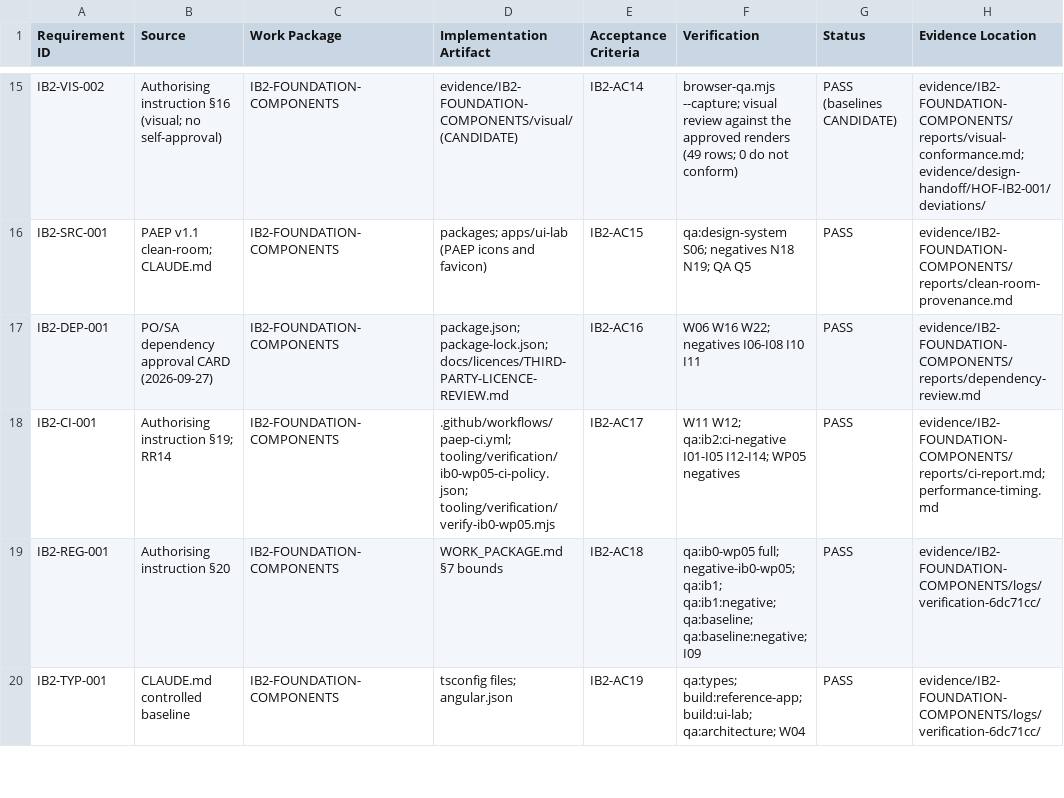
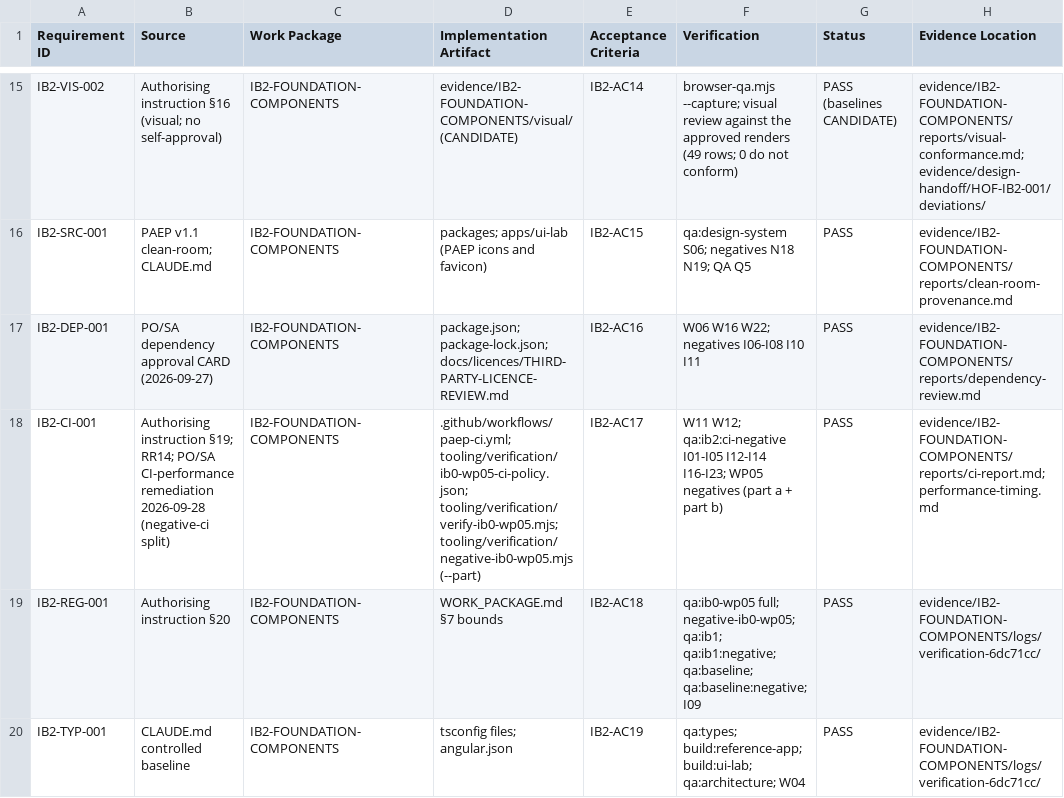
Before and after one commit to kougit/proseit-paep, a CSV file: work-packages/IB2-FOUNDATION-COMPONENTS/TRACEABILITY.csv, drawn as a sheet; only a part is shown, gaps mark what is left out.

```diff
--- a/work-packages/IB2-FOUNDATION-COMPONENTS/TRACEABILITY.csv
+++ b/work-packages/IB2-FOUNDATION-COMPONENTS/TRACEABILITY.csv
@@ -17,3 +17,3 @@ IB2-SRC-001,PAEP v1.1 clean-room; CLAUDE.md,IB2-FOUNDATION-COMPONENTS,packages;
 IB2-DEP-001,PO/SA dependency approval CARD (2026-09-27),IB2-FOUNDATION-COMPONENTS,package.json; package-lock.json; docs/licences/THIRD-PARTY-LICENCE-REVIEW.md,IB2-AC16,W06 W16 W22; negatives I06-I08 I10 I11,PASS,evidence/IB2-FOUNDATION-COMPONENTS/reports/dependency-review.md
-IB2-CI-001,Authorising instruction §19; RR14,IB2-FOUNDATION-COMPONENTS,.github/workflows/paep-ci.yml; tooling/verification/ib0-wp05-ci-policy.json; tooling/verification/verify-ib0-wp05.mjs,IB2-AC17,W11 W12; qa:ib2:ci-negative I01-I05 I12-I14; WP05 negatives,PASS,evidence/IB2-FOUNDATION-COMPONENTS/reports/ci-report.md; performance-timing.md
+IB2-CI-001,Authorising instruction §19; RR14; PO/SA CI-performance remediation 2026-09-28 (negative-ci split),IB2-FOUNDATION-COMPONENTS,.github/workflows/paep-ci.yml; tooling/verification/ib0-wp05-ci-policy.json; tooling/verification/verify-ib0-wp05.mjs; tooling/verification/negative-ib0-wp05.mjs (--part),IB2-AC17,W11 W12; qa:ib2:ci-negative I01-I05 I12-I14 I16-I23; WP05 negatives (part a + part b),PASS,evidence/IB2-FOUNDATION-COMPONENTS/reports/ci-report.md; performance-timing.md
 IB2-REG-001,Authorising instruction §20,IB2-FOUNDATION-COMPONENTS,WORK_PACKAGE.md §7 bounds,IB2-AC18,qa:ib0-wp05 full; negative-ib0-wp05; qa:ib1; qa:ib1:negative; qa:baseline; qa:baseline:negative; I09,PASS,evidence/IB2-FOUNDATION-COMPONENTS/logs/verification-6dc71cc/
```
Also changed, not shown: 7 other files.
